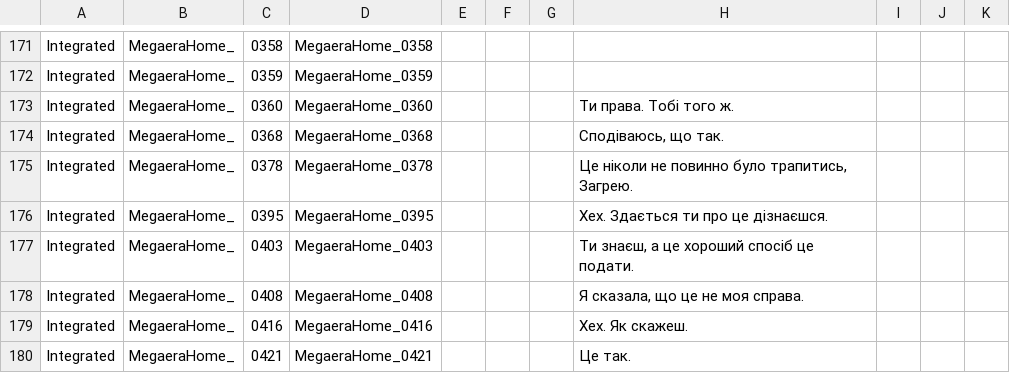
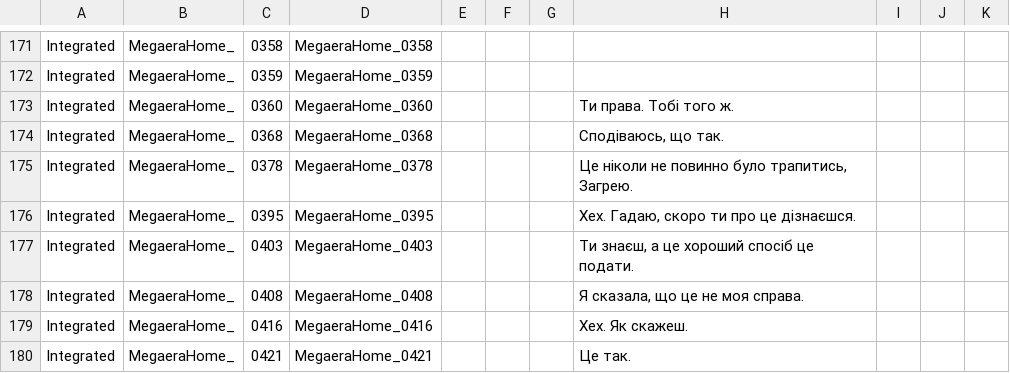
Before and after one commit to MoorASick/Hades_UA, a CSV file: Content/Subtitles/pl/MegaeraHome.csv, drawn as a sheet; only a part is shown, gaps mark what is left out.

Commit message:
Fix

```diff
--- a/Content/Subtitles/pl/MegaeraHome.csv
+++ b/Content/Subtitles/pl/MegaeraHome.csv
@@ -175,3 +175,3 @@
 "Integrated","MegaeraHome_","0378","MegaeraHome_0378","","","","Це ніколи не повинно було трапитись, Загрею.","","",""
-"Integrated","MegaeraHome_","0395","MegaeraHome_0395","","","","Хех. Здається ти про це дізнаєшся.","","",""
+"Integrated","MegaeraHome_","0395","MegaeraHome_0395","","","","Хех. Гадаю, скоро ти про це дізнаєшся.","","",""
 "Integrated","MegaeraHome_","0403","MegaeraHome_0403","","","","Ти знаєш, а це хороший спосіб це подати.","","",""
```
